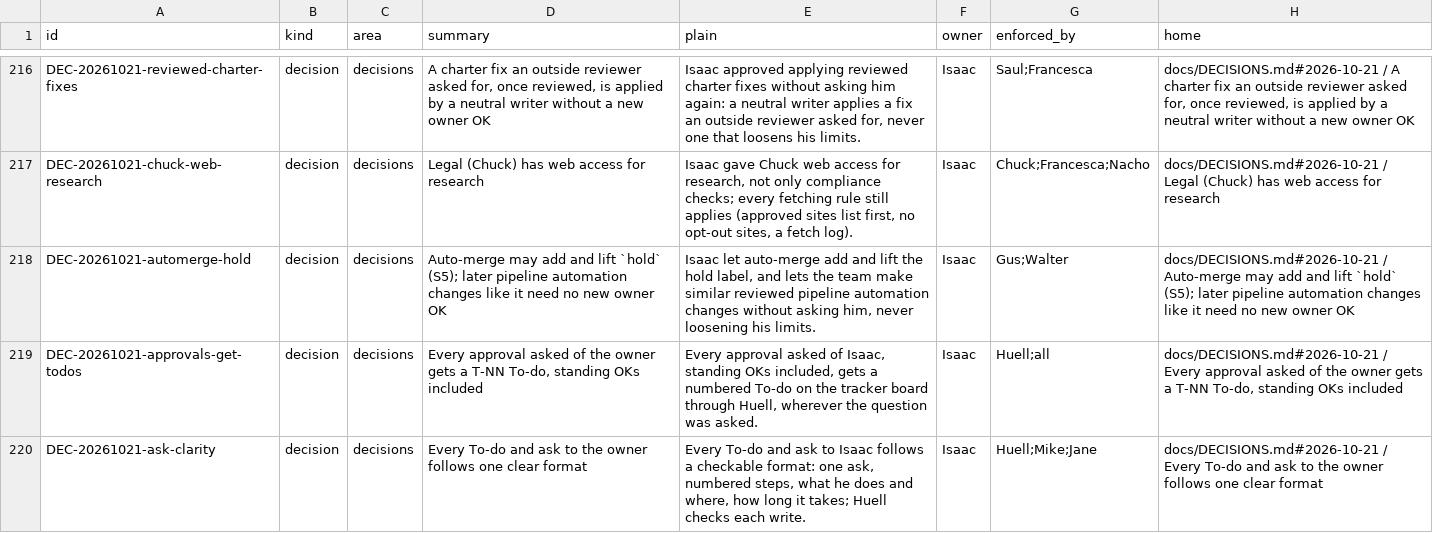
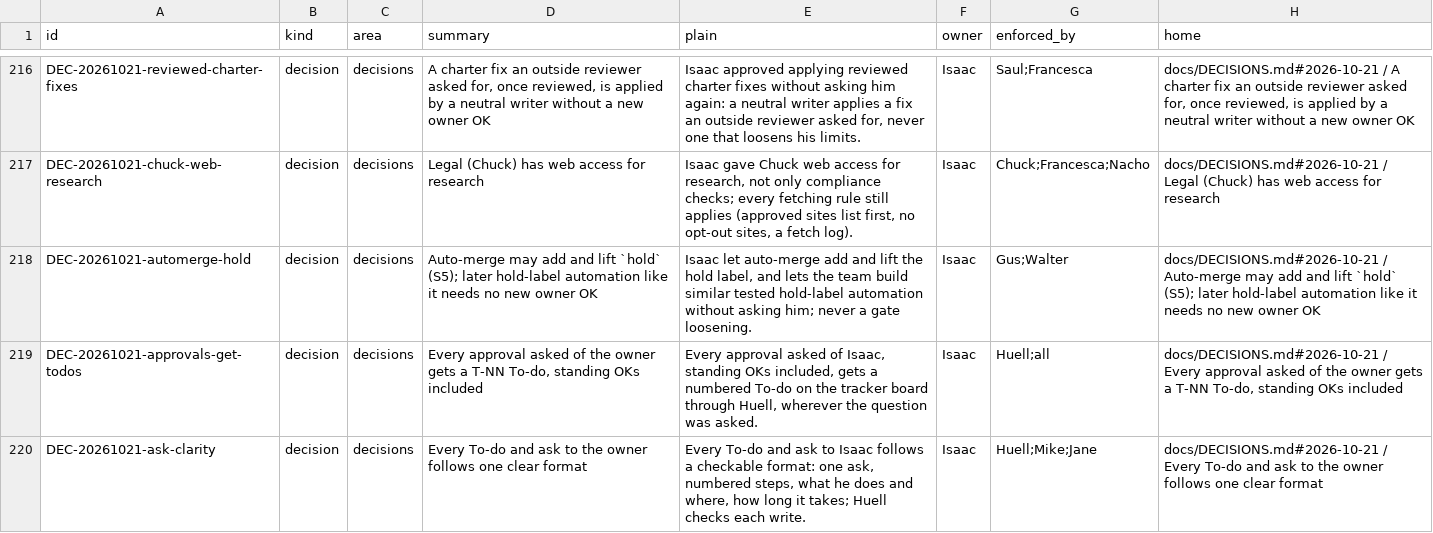
Before and after one commit to HackTheMeatball/daeva-companion, a CSV file: docs/kaizen/ledger.csv, drawn as a sheet; only a part is shown, gaps mark what is left out; the diff covers the shown part only; the diff names each change by its address in the sheet, - before the commit and + after, or states it on an @@ line.

```diff
--- a/docs/kaizen/ledger.csv
+++ b/docs/kaizen/ledger.csv
-D218 (summary): …(S5); later pipeline automation changes like it need no new…
+D218 (summary): …(S5); later hold-label automation like it needs no new…
-E218 (plain): …the team make similar reviewed pipeline automation changes without asking him, never loosening his limits.
+E218 (plain): …the team build similar tested hold-label automation without asking him; never a gate loosening.
-H218 (home): …(S5); later pipeline automation changes like it need no new…
+H218 (home): …(S5); later hold-label automation like it needs no new…
```
Also changed, not shown: 1 added row elsewhere in this file, 2 other files.
